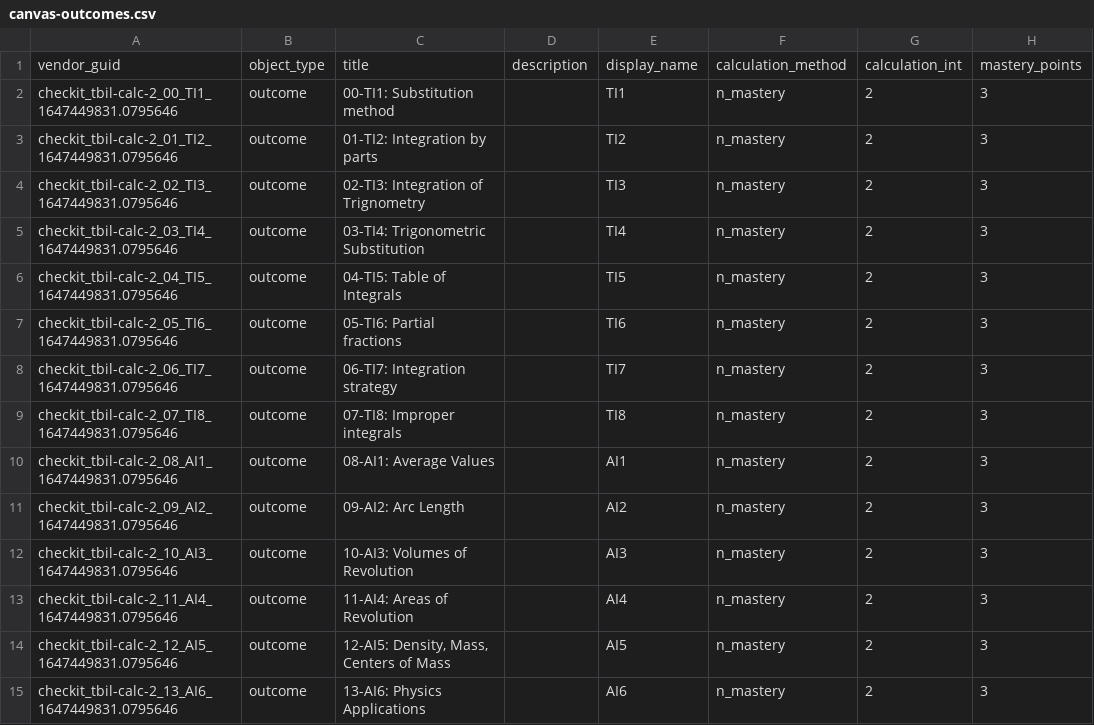
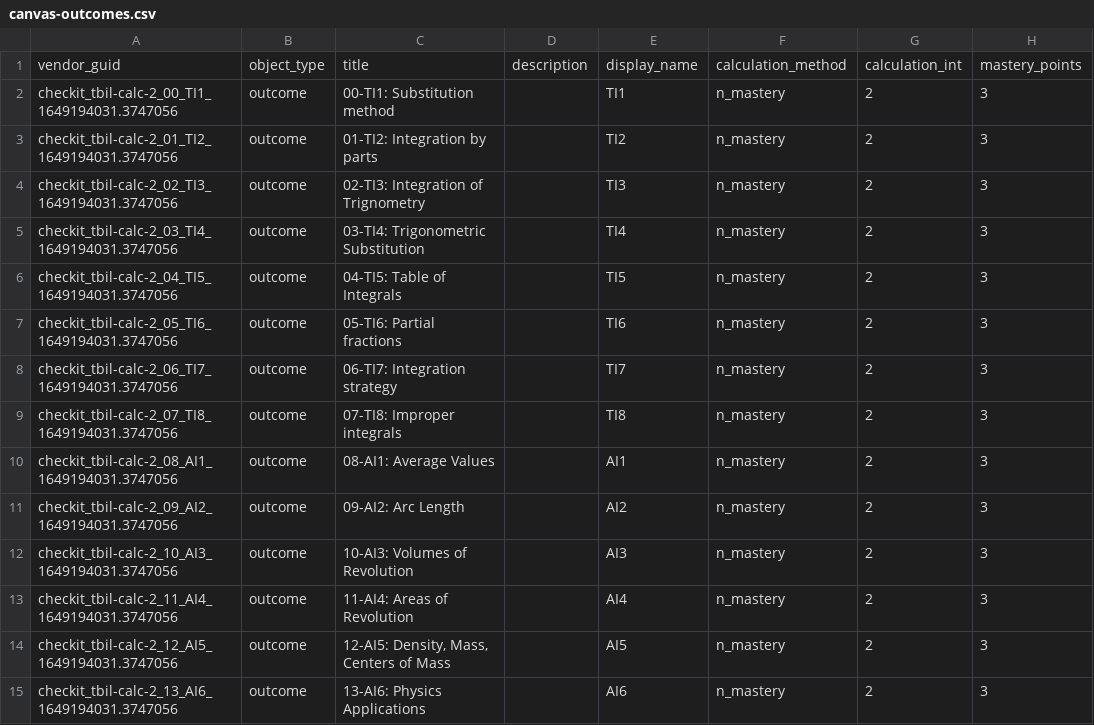
Before and after one commit to StevenClontz/cal2-tbil-2021-checkit, a CSV file: docs/canvas-outcomes.csv, drawn as a sheet; only a part is shown; the diff covers the shown part only; the diff names each change by its address in the sheet, - before the commit and + after, or states it on an @@ line.

```diff
--- a/docs/canvas-outcomes.csv
+++ b/docs/canvas-outcomes.csv
-A2: checkit_tbil-calc-2_00_TI1_1647449831.0795646
+A2: checkit_tbil-calc-2_00_TI1_1649194031.3747056
-A3: checkit_tbil-calc-2_01_TI2_1647449831.0795646
+A3: checkit_tbil-calc-2_01_TI2_1649194031.3747056
-A4: checkit_tbil-calc-2_02_TI3_1647449831.0795646
+A4: checkit_tbil-calc-2_02_TI3_1649194031.3747056
-A5: checkit_tbil-calc-2_03_TI4_1647449831.0795646
+A5: checkit_tbil-calc-2_03_TI4_1649194031.3747056
-A6: checkit_tbil-calc-2_04_TI5_1647449831.0795646
+A6: checkit_tbil-calc-2_04_TI5_1649194031.3747056
-A7: checkit_tbil-calc-2_05_TI6_1647449831.0795646
+A7: checkit_tbil-calc-2_05_TI6_1649194031.3747056
-A8: checkit_tbil-calc-2_06_TI7_1647449831.0795646
+A8: checkit_tbil-calc-2_06_TI7_1649194031.3747056
-A9: checkit_tbil-calc-2_07_TI8_1647449831.0795646
+A9: checkit_tbil-calc-2_07_TI8_1649194031.3747056
-A10: checkit_tbil-calc-2_08_AI1_1647449831.0795646
+A10: checkit_tbil-calc-2_08_AI1_1649194031.3747056
-A11: checkit_tbil-calc-2_09_AI2_1647449831.0795646
+A11: checkit_tbil-calc-2_09_AI2_1649194031.3747056
-A12: checkit_tbil-calc-2_10_AI3_1647449831.0795646
+A12: checkit_tbil-calc-2_10_AI3_1649194031.3747056
-A13: checkit_tbil-calc-2_11_AI4_1647449831.0795646
+A13: checkit_tbil-calc-2_11_AI4_1649194031.3747056
-A14: checkit_tbil-calc-2_12_AI5_1647449831.0795646
+A14: checkit_tbil-calc-2_12_AI5_1649194031.3747056
-A15: checkit_tbil-calc-2_13_AI6_1647449831.0795646
+A15: checkit_tbil-calc-2_13_AI6_1649194031.3747056
```
Also changed, not shown: 19 edited cells elsewhere in this file, 34 other files.
